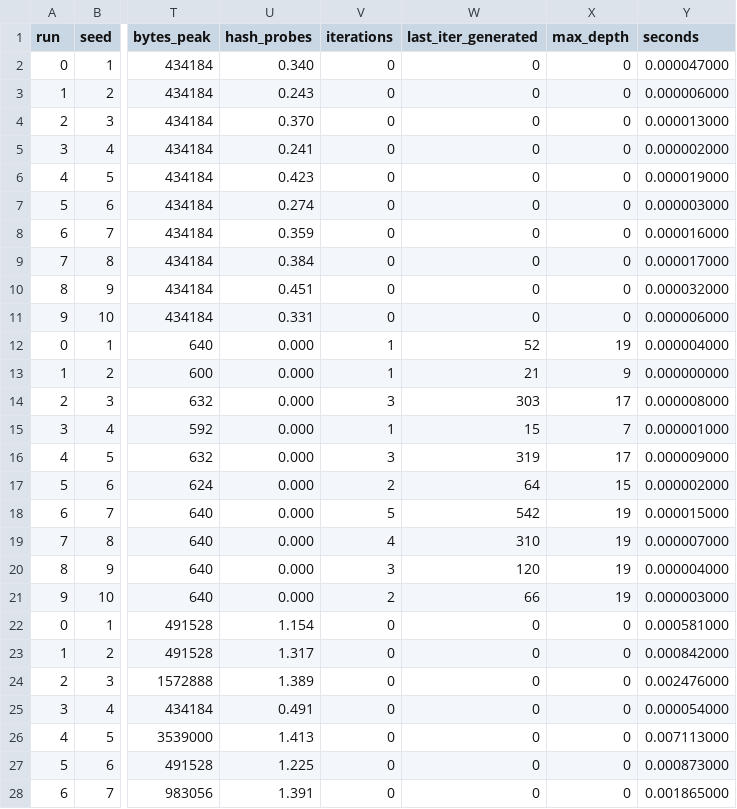
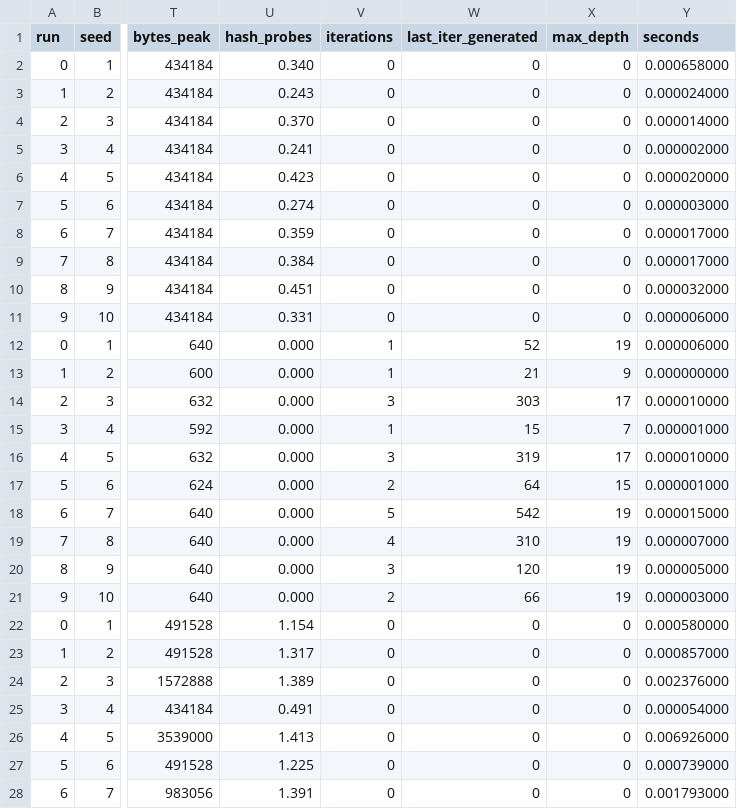
Before and after one commit to OmarBenje/taquin-ia, a CSV file: results/puzzle15.csv, drawn as a sheet; only a part is shown, gaps mark what is left out; the diff covers the shown part only; the diff names each change by its address in the sheet, - before the commit and + after, or states it on an @@ line.

```diff
--- a/results/puzzle15.csv
+++ b/results/puzzle15.csv
-Y2 (seconds): 0.000047000
+Y2 (seconds): 0.000658000
-Y3 (seconds): 0.000006000
+Y3 (seconds): 0.000024000
-Y4 (seconds): 0.000013000
+Y4 (seconds): 0.000014000
-Y6 (seconds): 0.000019000
+Y6 (seconds): 0.000020000
-Y8 (seconds): 0.000016000
+Y8 (seconds): 0.000017000
-Y12 (seconds): 0.000004000
+Y12 (seconds): 0.000006000
-Y14 (seconds): 0.000008000
+Y14 (seconds): 0.000010000
-Y16 (seconds): 0.000009000
+Y16 (seconds): 0.000010000
-Y17 (seconds): 0.000002000
+Y17 (seconds): 0.000001000
-Y20 (seconds): 0.000004000
+Y20 (seconds): 0.000005000
-Y22 (seconds): 0.000581000
+Y22 (seconds): 0.000580000
-Y23 (seconds): 0.000842000
+Y23 (seconds): 0.000857000
-Y24 (seconds): 0.002476000
+Y24 (seconds): 0.002376000
-Y26 (seconds): 0.007113000
+Y26 (seconds): 0.006926000
-Y27 (seconds): 0.000873000
+Y27 (seconds): 0.000739000
-Y28 (seconds): 0.001865000
+Y28 (seconds): 0.001793000
```
Also changed, not shown: 108 edited cells elsewhere in this file, results/astar-heuristics.csv, results/bfs-vs-astar.csv, 10 other files.
